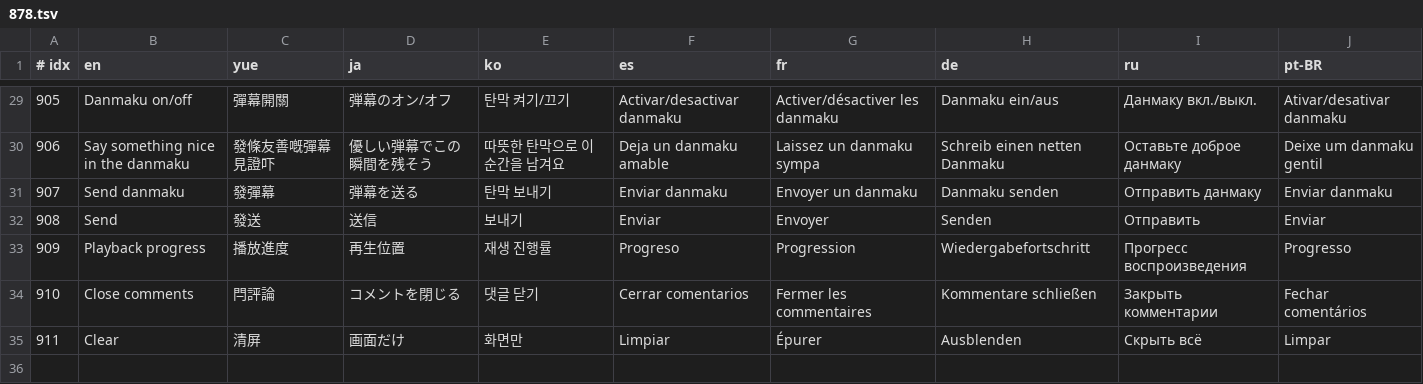
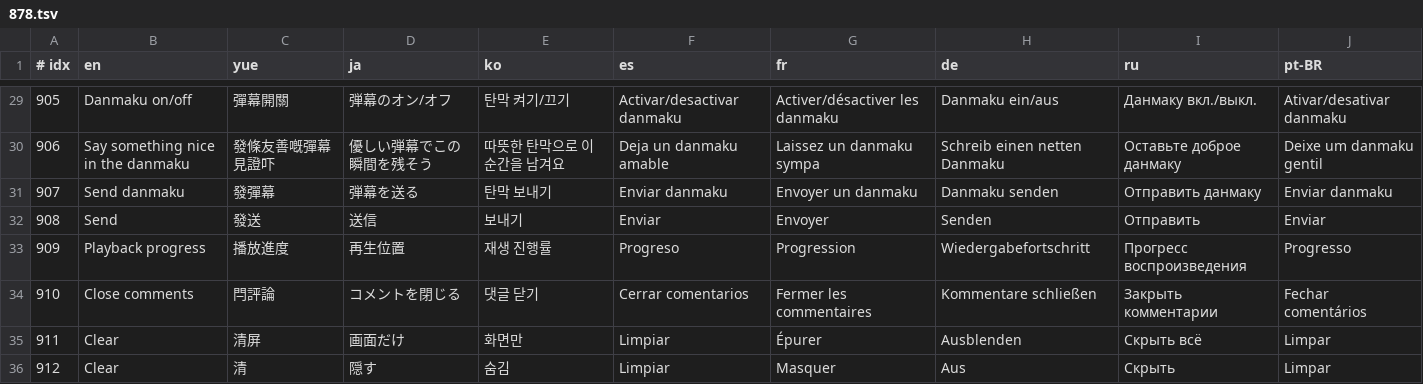
Before and after one commit to GuqiGG/Bili-Space, a TSV file: i18n/tr/878.tsv, drawn as a sheet; only a part is shown, gaps mark what is left out; the diff names each change by its address in the sheet, - before the commit and + after, or states it on an @@ line.

Commit message:
刷视频: the clear-screen button is a solid white square as wide as the other icons, a sideways :3 that turns into :D, labelled 清; the title's expand control is a small chevron in a soft circle

```diff
--- a/i18n/tr/878.tsv
+++ b/i18n/tr/878.tsv
+row 36: 912 | Clear | 清 | 隠す | 숨김 | Limpiar | Masquer | Aus | Скрыть | Limpar
```
Also changed, not shown: i18n/cat/878.tsv, 15 other files.
